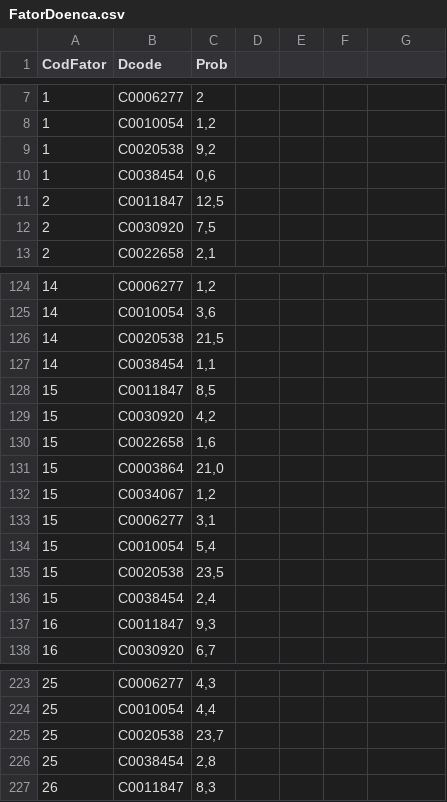
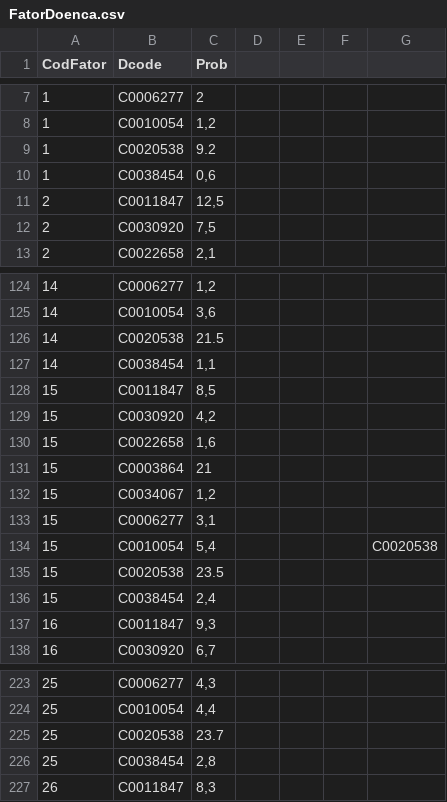
Before and after one commit to leferlin/desease-diagnose, a CSV file: data/FatorDoenca.csv, drawn as a sheet; only a part is shown, gaps mark what is left out; the diff names each change by its address in the sheet, - before the commit and + after, or states it on an @@ line.

```diff
--- a/data/FatorDoenca.csv
+++ b/data/FatorDoenca.csv
-C9 (Prob): 9,2
+C9 (Prob): 9.2
-C126 (Prob): 21,5
+C126 (Prob): 21.5
-C131 (Prob): 21,0
+C131 (Prob): 21
-G134: (empty)
+G134: C0020538
-C135 (Prob): 23,5
+C135 (Prob): 23.5
-C225 (Prob): 23,7
+C225 (Prob): 23.7
```
Also changed, not shown: 1 other file.
